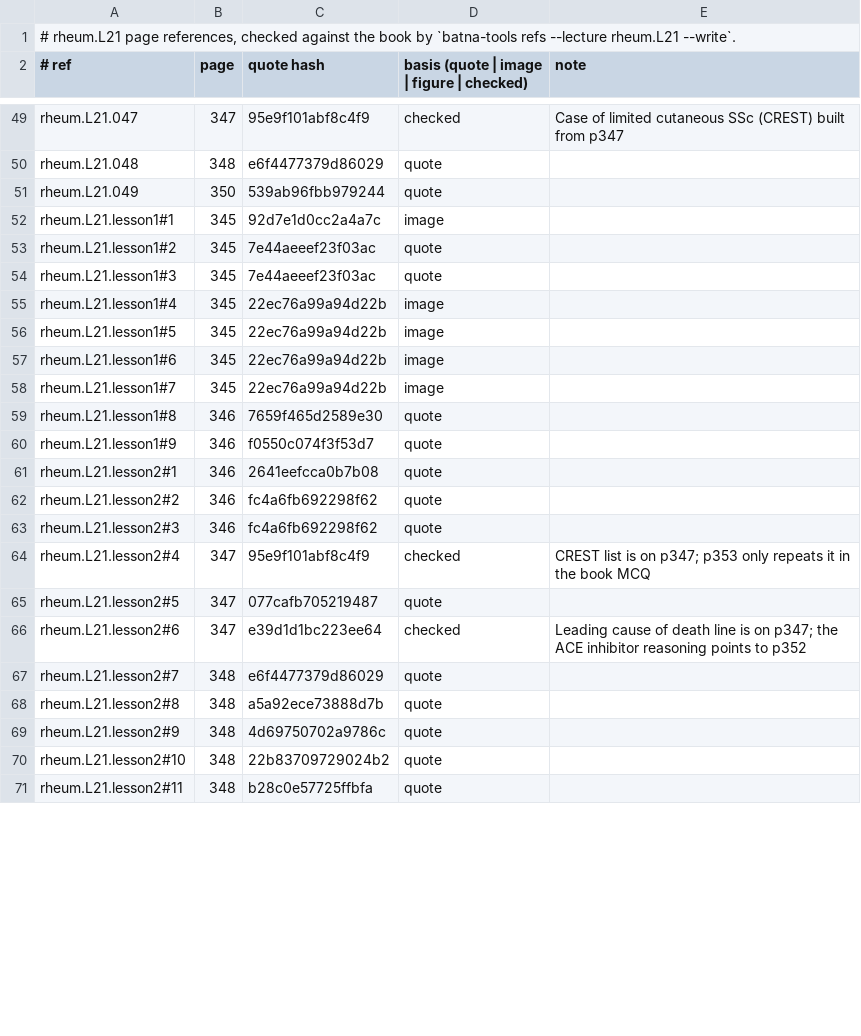
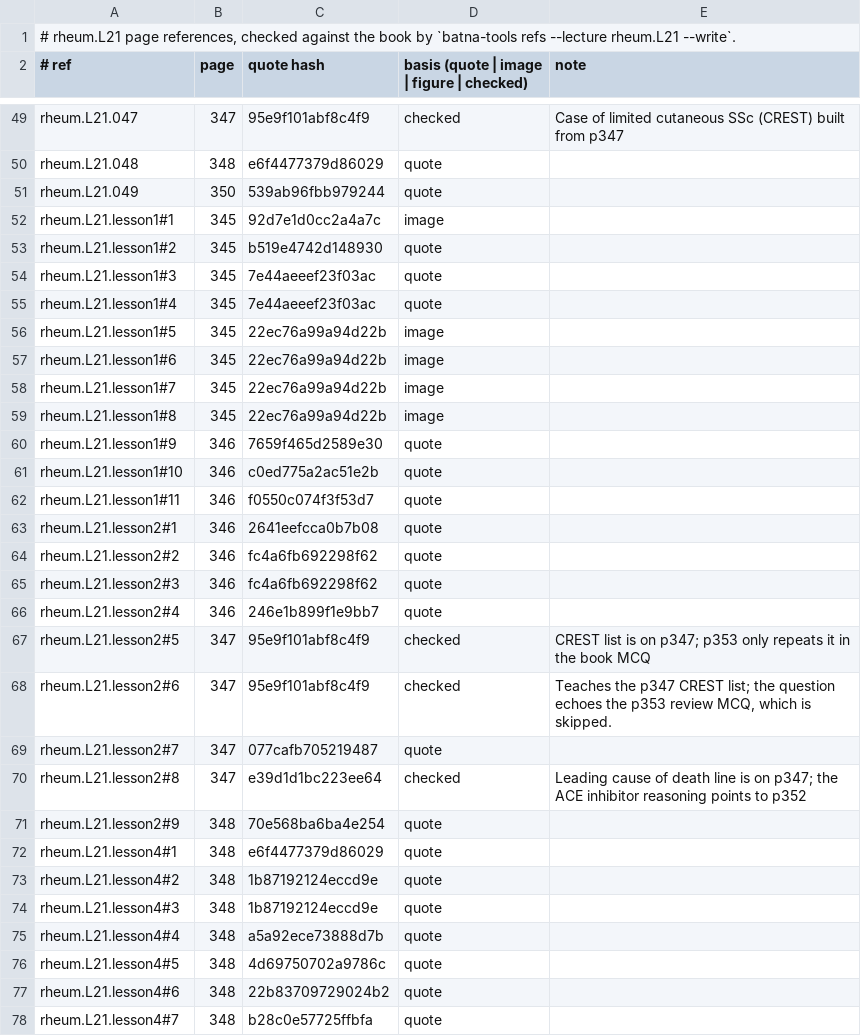
Before and after one commit to MohamedRef/Batna-app, a TSV file: content/book-refs/rheum/L21.tsv, drawn as a sheet; only a part is shown, gaps mark what is left out; the diff covers the shown part only.

Commit message:
Rheumatology L21 lessons: four lessons, a reason for every list (#934)
Part of #827, #828, #829. rheum.L21 brought to the lesson depth bar; p353 (review MCQs) skipped in content/lesson-skips.yaml.

```diff
--- a/content/book-refs/rheum/L21.tsv
+++ b/content/book-refs/rheum/L21.tsv
@@ -52,5 +52,5 @@ rheum.L21.049	350	539ab96fbb979244	quote
 rheum.L21.lesson1#1	345	92d7e1d0cc2a4a7c	image	
-rheum.L21.lesson1#2	345	7e44aeeef23f03ac	quote	
+rheum.L21.lesson1#2	345	b519e4742d148930	quote	
 rheum.L21.lesson1#3	345	7e44aeeef23f03ac	quote	
-rheum.L21.lesson1#4	345	22ec76a99a94d22b	image	
+rheum.L21.lesson1#4	345	7e44aeeef23f03ac	quote	
 rheum.L21.lesson1#5	345	22ec76a99a94d22b	image	
@@ -58,4 +58,6 @@ rheum.L21.lesson1#6	345	22ec76a99a94d22b	image
 rheum.L21.lesson1#7	345	22ec76a99a94d22b	image	
-rheum.L21.lesson1#8	346	7659f465d2589e30	quote	
-rheum.L21.lesson1#9	346	f0550c074f3f53d7	quote	
+rheum.L21.lesson1#8	345	22ec76a99a94d22b	image	
+rheum.L21.lesson1#9	346	7659f465d2589e30	quote	
+rheum.L21.lesson1#10	346	c0ed775a2ac51e2b	quote	
+rheum.L21.lesson1#11	346	f0550c074f3f53d7	quote	
 rheum.L21.lesson2#1	346	2641eefcca0b7b08	quote	
@@ -63,9 +65,14 @@ rheum.L21.lesson2#2	346	fc4a6fb692298f62	quote
 rheum.L21.lesson2#3	346	fc4a6fb692298f62	quote	
-rheum.L21.lesson2#4	347	95e9f101abf8c4f9	checked	CREST list is on p347; p353 only repeats it in the book MCQ
-rheum.L21.lesson2#5	347	077cafb705219487	quote	
-rheum.L21.lesson2#6	347	e39d1d1bc223ee64	checked	Leading cause of death line is on p347; the ACE inhibitor reasoning points to p352
-rheum.L21.lesson2#7	348	e6f4477379d86029	quote	
-rheum.L21.lesson2#8	348	a5a92ece73888d7b	quote	
-rheum.L21.lesson2#9	348	4d69750702a9786c	quote	
-rheum.L21.lesson2#10	348	22b83709729024b2	quote	
-rheum.L21.lesson2#11	348	b28c0e57725ffbfa	quote	
+rheum.L21.lesson2#4	346	246e1b899f1e9bb7	quote	
+rheum.L21.lesson2#5	347	95e9f101abf8c4f9	checked	CREST list is on p347; p353 only repeats it in the book MCQ
+rheum.L21.lesson2#6	347	95e9f101abf8c4f9	checked	Teaches the p347 CREST list; the question echoes the p353 review MCQ, which is skipped.
+rheum.L21.lesson2#7	347	077cafb705219487	quote	
+rheum.L21.lesson2#8	347	e39d1d1bc223ee64	checked	Leading cause of death line is on p347; the ACE inhibitor reasoning points to p352
+rheum.L21.lesson2#9	348	70e568ba6ba4e254	quote	
+rheum.L21.lesson4#1	348	e6f4477379d86029	quote	
+rheum.L21.lesson4#2	348	1b87192124eccd9e	quote	
+rheum.L21.lesson4#3	348	1b87192124eccd9e	quote	
+rheum.L21.lesson4#4	348	a5a92ece73888d7b	quote	
+rheum.L21.lesson4#5	348	4d69750702a9786c	quote	
+rheum.L21.lesson4#6	348	22b83709729024b2	quote	
+rheum.L21.lesson4#7	348	b28c0e57725ffbfa	quote	
```
Also changed, not shown: 6 added rows and 7 edited cells elsewhere in this file, 4 other files.
